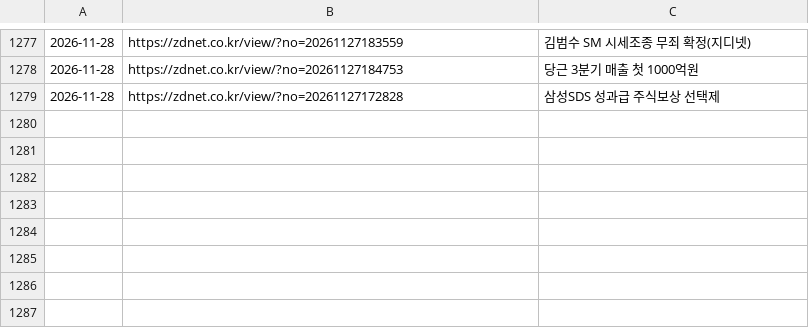
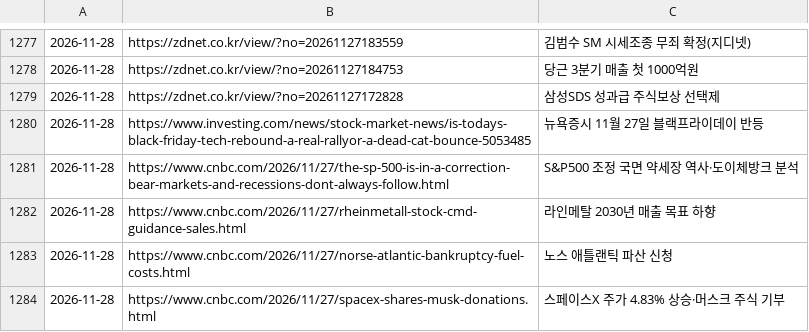
Before and after one commit to Jaesung-kim/it-news, a TSV file: data/seen.tsv, drawn as a sheet; only a part is shown, gaps mark what is left out; the diff names each change by its address in the sheet, - before the commit and + after, or states it on an @@ line.

Commit message:
news(stock-global): 2026-11-28 오전 07:30

```diff
--- a/data/seen.tsv
+++ b/data/seen.tsv
+row 1280: 2026-11-28 | https://www.investing.com/news/stock-market-news/is-todays-black-friday-tech-rebound-a-real-rallyor-a-dead-cat-bounce-5053485 | 뉴욕증시 11월 27일 블랙프라이데이 반등
+row 1281: 2026-11-28 | https://www.cnbc.com/2026/11/27/the-sp-500-is-in-a-correction-bear-markets-and-recessions-dont-always-follow.html | S&P500 조정 국면 약세장 역사·도이체방크 분석
+row 1282: 2026-11-28 | https://www.cnbc.com/2026/11/27/rheinmetall-stock-cmd-guidance-sales.html | 라인메탈 2030년 매출 목표 하향
+row 1283: 2026-11-28 | https://www.cnbc.com/2026/11/27/norse-atlantic-bankruptcy-fuel-costs.html | 노스 애틀랜틱 파산 신청
+row 1284: 2026-11-28 | https://www.cnbc.com/2026/11/27/spacex-shares-musk-donations.html | 스페이스X 주가 4.83% 상승·머스크 주식 기부
```
Also changed, not shown: 7 other files.
